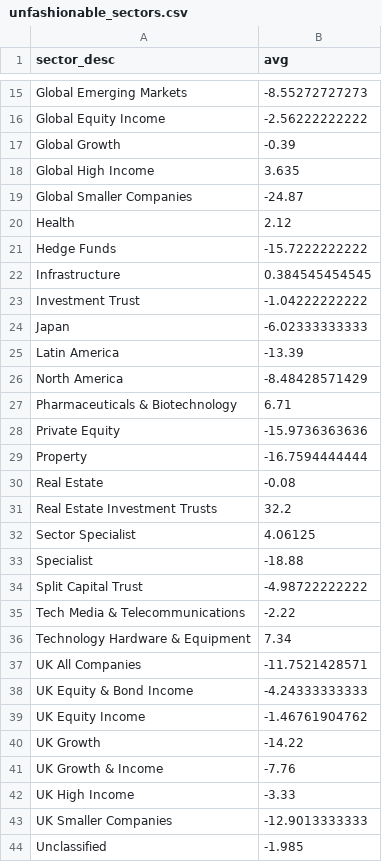
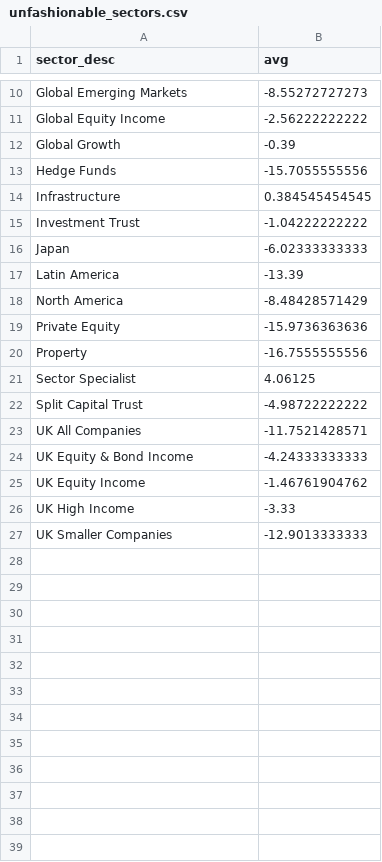
Before and after one commit to KqSMea8/picker, a CSV file: unfashionable_sectors.csv, drawn as a sheet; only a part is shown, gaps mark what is left out; the diff covers the shown part only.

```diff
--- a/unfashionable_sectors.csv
+++ b/unfashionable_sectors.csv
@@ -17,6 +12,3 @@ Global Equity Income,-2.56222222222
 Global Growth,-0.39
-Global High Income,3.635
-Global Smaller Companies,-24.87
-Health,2.12
-Hedge Funds,-15.7222222222
+Hedge Funds,-15.7055555556
 Infrastructure,0.384545454545
@@ -26,12 +18,6 @@ Latin America,-13.39
 North America,-8.48428571429
-Pharmaceuticals & Biotechnology,6.71
 Private Equity,-15.9736363636
-Property,-16.7594444444
-Real Estate,-0.08
-Real Estate Investment Trusts,32.2
+Property,-16.7555555556
 Sector Specialist,4.06125
-Specialist,-18.88
 Split Capital Trust,-4.98722222222
-Tech Media & Telecommunications,-2.22
-Technology Hardware & Equipment,7.34
 UK All Companies,-11.7521428571
@@ -39,6 +25,3 @@ UK Equity & Bond Income,-4.24333333333
 UK Equity Income,-1.46761904762
-UK Growth,-14.22
-UK Growth & Income,-7.76
 UK High Income,-3.33
 UK Smaller Companies,-12.9013333333
-Unclassified,-1.985
```
Also changed, not shown: 5 removed rows elsewhere in this file, 7 other files.
